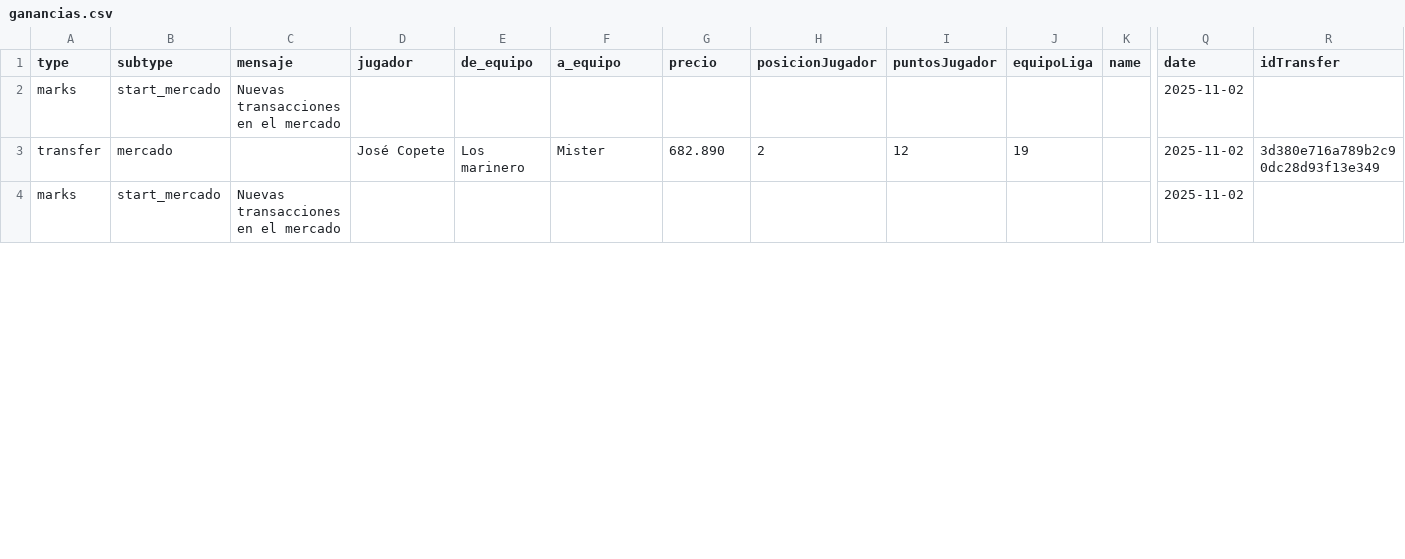
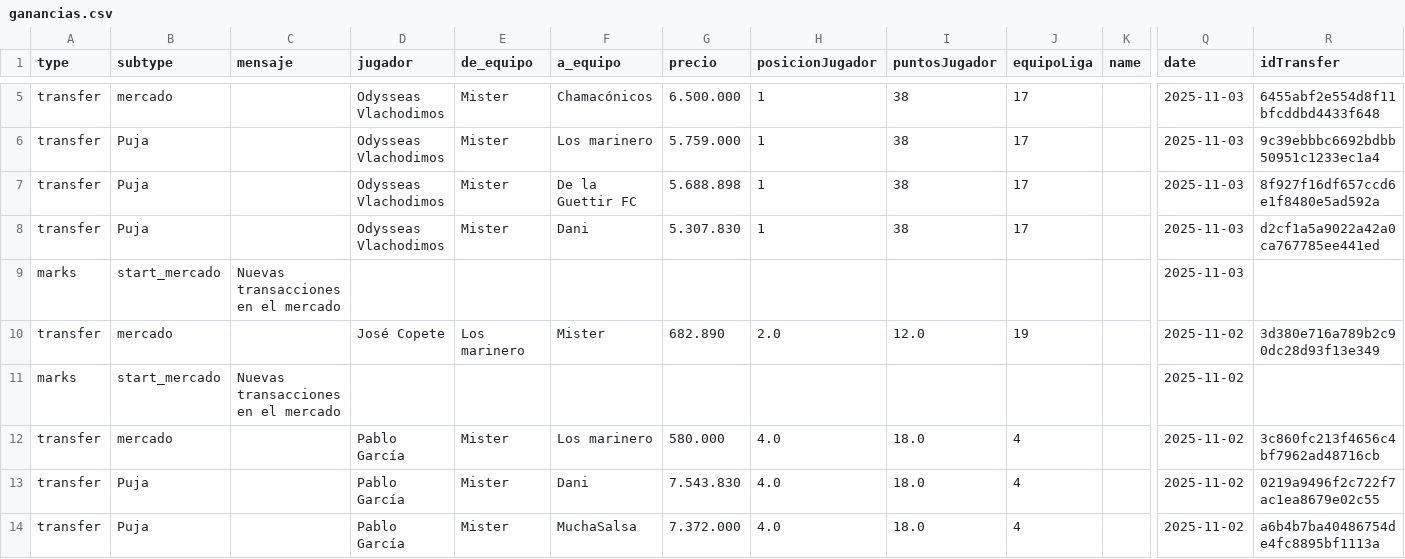
Before and after one commit to javica98/MisterFantasy_analytics, a CSV file: data/processed/ganancias.csv, drawn as a sheet; only a part is shown, gaps mark what is left out; the shorter side is filled out with more unchanged rows; addresses are those after the commit; rows hold the shown columns only; the diff covers the shown part only; the diff names each change by its address in the sheet, - before the commit and + after, or states it on an @@ line.

```diff
--- a/data/processed/ganancias.csv
+++ b/data/processed/ganancias.csv
+row 5: transfer | mercado |  | Odysseas Vlachodimos | Mister | Chamacónicos | 6.500.000 | 1 | 38 | 17 |  | 2025-11-03 | 6455abf2e554d8f11bfcddbd4433f648
+row 6: transfer | Puja |  | Odysseas Vlachodimos | Mister | Los marinero | 5.759.000 | 1 | 38 | 17 |  | 2025-11-03 | 9c39ebbbc6692bdbb50951c1233ec1a4
+row 7: transfer | Puja |  | Odysseas Vlachodimos | Mister | De la Guettir FC | 5.688.898 | 1 | 38 | 17 |  | 2025-11-03 | 8f927f16df657ccd6e1f8480e5ad592a
+row 8: transfer | Puja |  | Odysseas Vlachodimos | Mister | Dani | 5.307.830 | 1 | 38 | 17 |  | 2025-11-03 | d2cf1a5a9022a42a0ca767785ee441ed
+row 9: marks | start_mercado | Nuevas transacciones en el mercado |  |  |  |  |  |  |  |  | 2025-11-03
+row 10: transfer | mercado |  | José Copete | Los marinero | Mister | 682.890 | 2.0 | 12.0 | 19 |  | 2025-11-02 | 3d380e716a789b2c90dc28d93f13e349
-D12 (jugador): José Copete
+D12 (jugador): Pablo García
-E12 (de_equipo): Los marinero
+E12 (de_equipo): Mister
-F12 (a_equipo): Mister
+F12 (a_equipo): Los marinero
-G12 (precio): 682.890
+G12 (precio): 580.000
-H12 (posicionJugador): 2
+H12 (posicionJugador): 4.0
-I12 (puntosJugador): 12
+I12 (puntosJugador): 18.0
-J12 (equipoLiga): 19
+J12 (equipoLiga): 4
-R12 (idTransfer): 3d380e716a789b2c90dc28d93f13e349
+R12 (idTransfer): 3c860fc213f4656c4bf7962ad48716cb
+row 13: transfer | Puja |  | Pablo García | Mister | Dani | 7.543.830 | 4.0 | 18.0 | 4 |  | 2025-11-02 | 0219a9496f2c722f7ac1ea8679e02c55
+row 14: transfer | Puja |  | Pablo García | Mister | MuchaSalsa | 7.372.000 | 4.0 | 18.0 | 4 |  | 2025-11-02 | a6b4b7ba40486754de4fc8895bf1113a
```
Also changed, not shown: 4 added rows, 5 removed rows and 10 edited cells elsewhere in this file, data/processed/clasificaciones.csv, data/processed/jornadas.csv, 2 other files.
